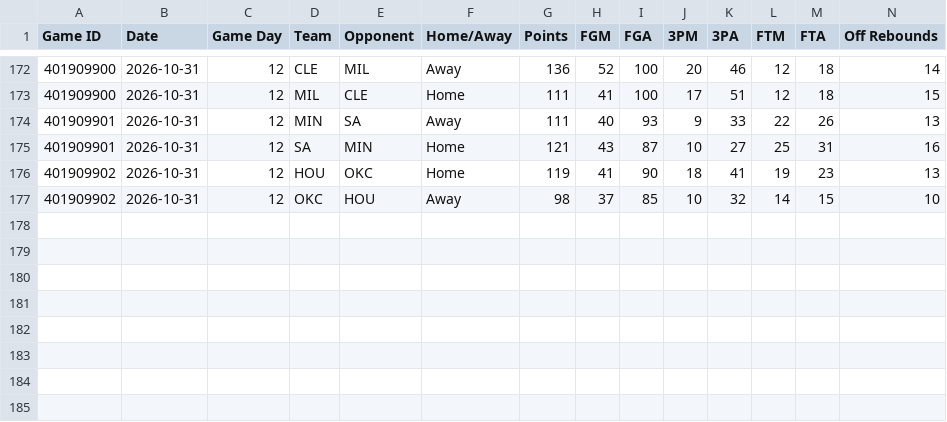
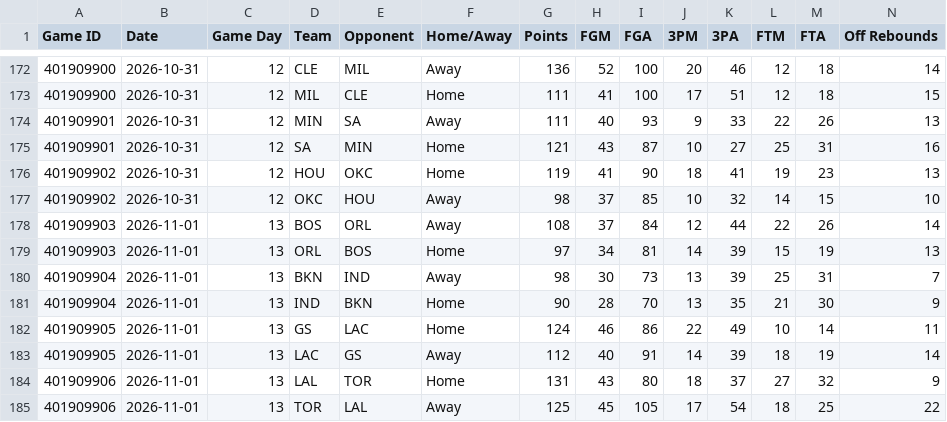
Before and after one commit to HitByOne/NBALedger, a CSV file: site/data/nba_2027_team_box.csv, drawn as a sheet; only a part is shown, gaps mark what is left out; rows hold the shown columns only; the diff names each change by its address in the sheet, - before the commit and + after, or states it on an @@ line.

```diff
--- a/site/data/nba_2027_team_box.csv
+++ b/site/data/nba_2027_team_box.csv
+row 178: 401909903 | 2026-11-01 | 13 | BOS | ORL | Away | 108 | 37 | 84 | 12 | 44 | 22 | 26 | 14
+row 179: 401909903 | 2026-11-01 | 13 | ORL | BOS | Home | 97 | 34 | 81 | 14 | 39 | 15 | 19 | 13
+row 180: 401909904 | 2026-11-01 | 13 | BKN | IND | Away | 98 | 30 | 73 | 13 | 39 | 25 | 31 | 7
+row 181: 401909904 | 2026-11-01 | 13 | IND | BKN | Home | 90 | 28 | 70 | 13 | 35 | 21 | 30 | 9
+row 182: 401909905 | 2026-11-01 | 13 | GS | LAC | Home | 124 | 46 | 86 | 22 | 49 | 10 | 14 | 11
+row 183: 401909905 | 2026-11-01 | 13 | LAC | GS | Away | 112 | 40 | 91 | 14 | 39 | 18 | 19 | 14
+row 184: 401909906 | 2026-11-01 | 13 | LAL | TOR | Home | 131 | 43 | 80 | 18 | 37 | 27 | 32 | 9
+row 185: 401909906 | 2026-11-01 | 13 | TOR | LAL | Away | 125 | 45 | 105 | 17 | 54 | 18 | 25 | 22
```
Also changed, not shown: site/data/nba_2027_games.csv, site/data/nba_2027_injury_report.csv, 12 other files.
